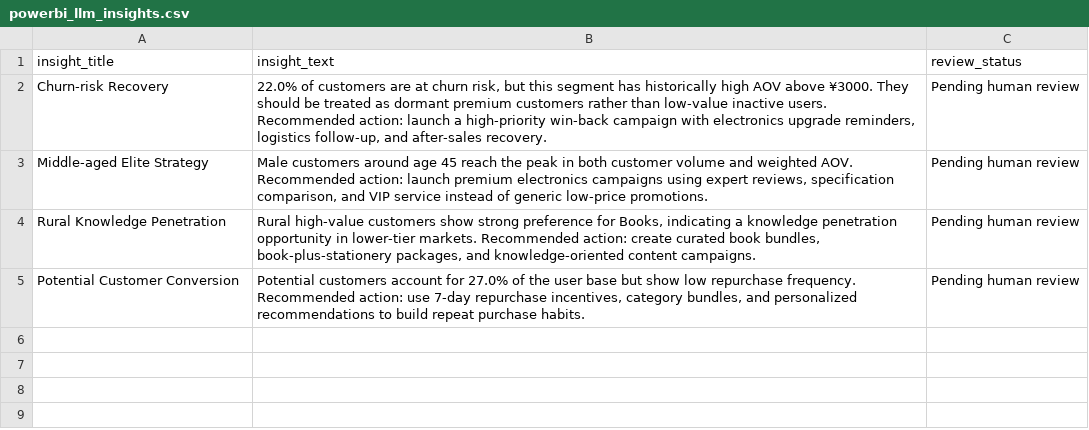
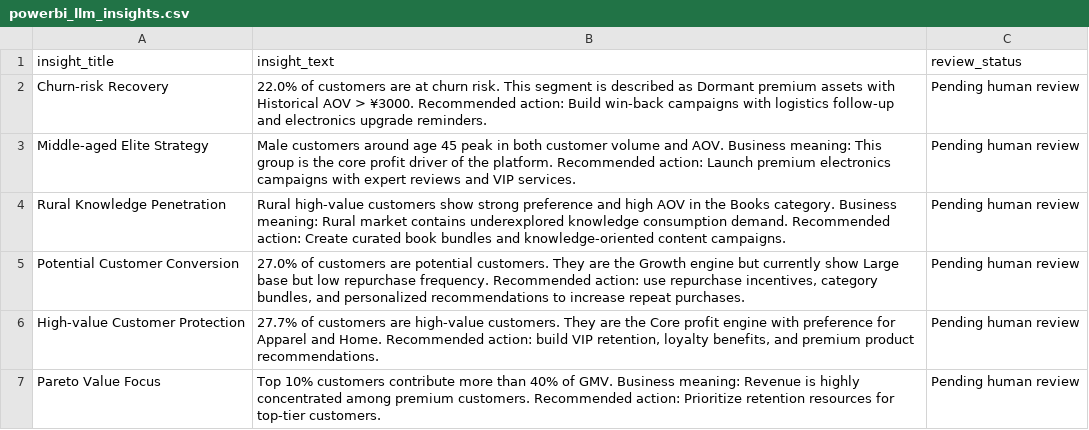
Before and after one commit to WangRan1649/AI-assisted-Customer-Segmentation-Dashboard, a CSV file: llm_agent/outputs/powerbi_llm_insights.csv, drawn as a sheet.

Commit message:
Automate Power BI insight CSV generation

```diff
--- a/llm_agent/outputs/powerbi_llm_insights.csv
+++ b/llm_agent/outputs/powerbi_llm_insights.csv
@@ -1,5 +1,7 @@
 insight_title,insight_text,review_status
-Churn-risk Recovery,"22.0% of customers are at churn risk, but this segment has historically high AOV above ¥3000. They should be treated as dormant premium customers rather than low-value inactive users. Recommended action: launch a high-priority win-back campaign with electronics upgrade reminders, logistics follow-up, and after-sales recovery.",Pending human review
-Middle-aged Elite Strategy,"Male customers around age 45 reach the peak in both customer volume and weighted AOV. Recommended action: launch premium electronics campaigns using expert reviews, specification comparison, and VIP service instead of generic low-price promotions.",Pending human review
-Rural Knowledge Penetration,"Rural high-value customers show strong preference for Books, indicating a knowledge penetration opportunity in lower-tier markets. Recommended action: create curated book bundles, book-plus-stationery packages, and knowledge-oriented content campaigns.",Pending human review
-Potential Customer Conversion,"Potential customers account for 27.0% of the user base but show low repurchase frequency. Recommended action: use 7-day repurchase incentives, category bundles, and personalized recommendations to build repeat purchase habits.",Pending human review
+Churn-risk Recovery,22.0% of customers are at churn risk. This segment is described as Dormant premium assets with Historical AOV > ¥3000. Recommended action: Build win-back campaigns with logistics follow-up and electronics upgrade reminders.,Pending human review
+Middle-aged Elite Strategy,Male customers around age 45 peak in both customer volume and AOV. Business meaning: This group is the core profit driver of the platform. Recommended action: Launch premium electronics campaigns with expert reviews and VIP services.,Pending human review
+Rural Knowledge Penetration,Rural high-value customers show strong preference and high AOV in the Books category. Business meaning: Rural market contains underexplored knowledge consumption demand. Recommended action: Create curated book bundles and knowledge-oriented content campaigns.,Pending human review
+Potential Customer Conversion,"27.0% of customers are potential customers. They are the Growth engine but currently show Large base but low repurchase frequency. Recommended action: use repurchase incentives, category bundles, and personalized recommendations to increase repeat purchases.",Pending human review
+High-value Customer Protection,"27.7% of customers are high-value customers. They are the Core profit engine with preference for Apparel and Home. Recommended action: build VIP retention, loyalty benefits, and premium product recommendations.",Pending human review
+Pareto Value Focus,Top 10% customers contribute more than 40% of GMV. Business meaning: Revenue is highly concentrated among premium customers. Recommended action: Prioritize retention resources for top-tier customers.,Pending human review
```
Also changed, not shown: 1 other file.
